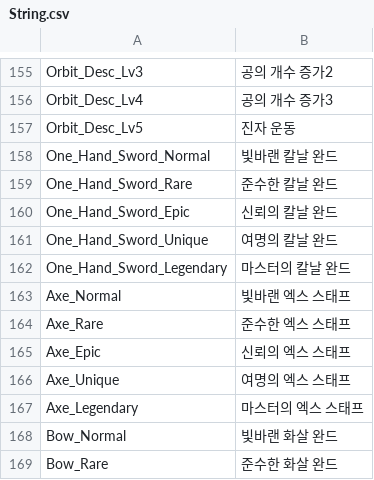
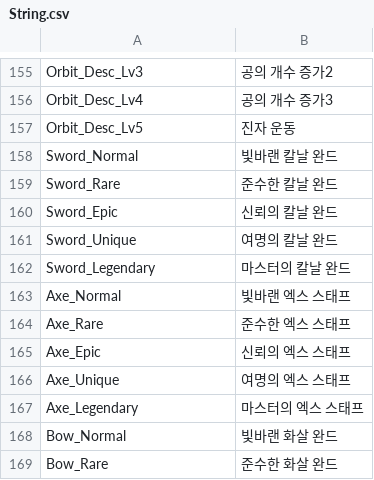
Before and after one commit to qkrkwl6666/TangTangHuru, a CSV file: Assets/08.DataTable/String.csv, drawn as a sheet; only a part is shown, gaps mark what is left out.

```diff
--- a/Assets/08.DataTable/String.csv
+++ b/Assets/08.DataTable/String.csv
@@ -157,7 +157,7 @@ Orbit_Desc_Lv4,공의 개수 증가3
 Orbit_Desc_Lv5,진자 운동
-One_Hand_Sword_Normal,빛바랜 칼날 완드
-One_Hand_Sword_Rare,준수한 칼날 완드
-One_Hand_Sword_Epic,신뢰의 칼날 완드
-One_Hand_Sword_Unique,여명의 칼날 완드
-One_Hand_Sword_Legendary,마스터의 칼날 완드
+Sword_Normal,빛바랜 칼날 완드
+Sword_Rare,준수한 칼날 완드
+Sword_Epic,신뢰의 칼날 완드
+Sword_Unique,여명의 칼날 완드
+Sword_Legendary,마스터의 칼날 완드
 Axe_Normal,빛바랜 엑스 스태프
```
Also changed, not shown: Assets/08.DataTable/Item.csv, 4 other files.
